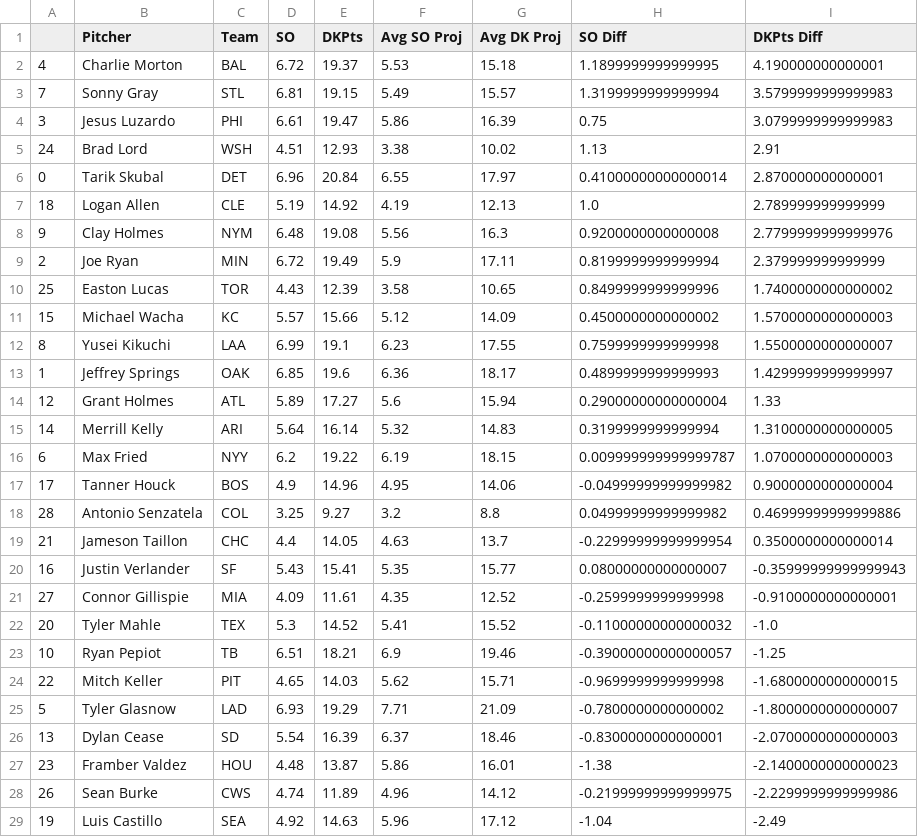
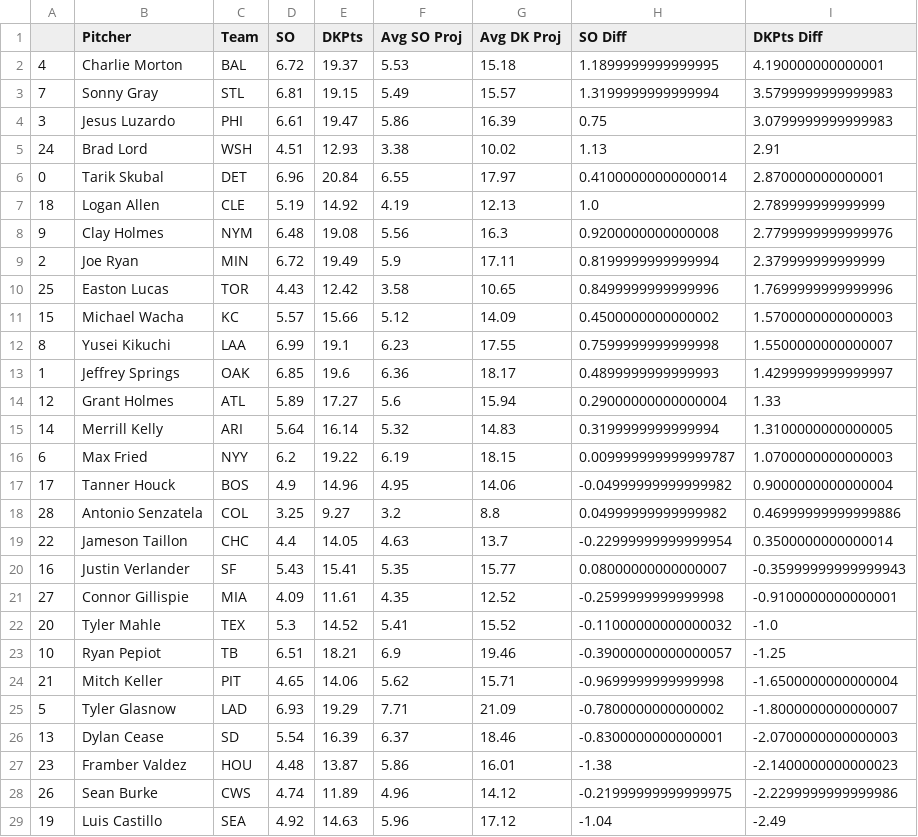
Before and after one commit to JonPGH/slateProj, a CSV file: Data/vsAvg_Pitch.csv, drawn as a sheet; only a part is shown.

```diff
--- a/Data/vsAvg_Pitch.csv
+++ b/Data/vsAvg_Pitch.csv
@@ -9,3 +9,3 @@
 2,Joe Ryan,MIN,6.72,19.49,5.9,17.11,0.8199999999999994,2.379999999999999
-25,Easton Lucas,TOR,4.43,12.39,3.58,10.65,0.8499999999999996,1.7400000000000002
+25,Easton Lucas,TOR,4.43,12.42,3.58,10.65,0.8499999999999996,1.7699999999999996
 15,Michael Wacha,KC,5.57,15.66,5.12,14.09,0.4500000000000002,1.5700000000000003
@@ -18,3 +18,3 @@
 28,Antonio Senzatela,COL,3.25,9.27,3.2,8.8,0.04999999999999982,0.46999999999999886
-21,Jameson Taillon,CHC,4.4,14.05,4.63,13.7,-0.22999999999999954,0.3500000000000014
+22,Jameson Taillon,CHC,4.4,14.05,4.63,13.7,-0.22999999999999954,0.3500000000000014
 16,Justin Verlander,SF,5.43,15.41,5.35,15.77,0.08000000000000007,-0.35999999999999943
@@ -23,3 +23,3 @@
 10,Ryan Pepiot,TB,6.51,18.21,6.9,19.46,-0.39000000000000057,-1.25
-22,Mitch Keller,PIT,4.65,14.03,5.62,15.71,-0.9699999999999998,-1.6800000000000015
+21,Mitch Keller,PIT,4.65,14.06,5.62,15.71,-0.9699999999999998,-1.6500000000000004
 5,Tyler Glasnow,LAD,6.93,19.29,7.71,21.09,-0.7800000000000002,-1.8000000000000007
```
Also changed, not shown: Data/Tableau_DailyHitterProj.csv, Data/Tableau_DailyPitcherProj.csv, 2 other files.
